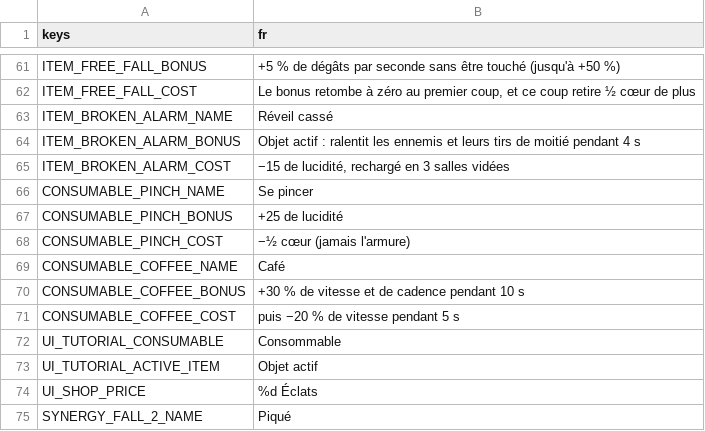
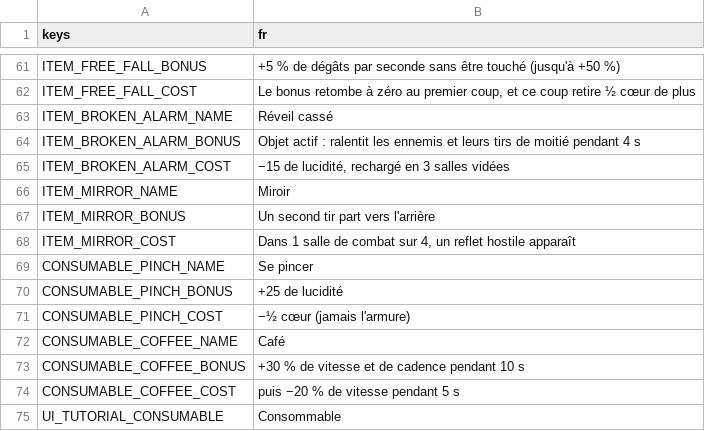
Before and after one commit to Kroustille/hypnagogia, a CSV file: game/localization/strings.csv, drawn as a sheet; only a part is shown, gaps mark what is left out; the shorter side is filled out with more unchanged rows; the diff names each change by its address in the sheet, - before the commit and + after, or states it on an @@ line.

```diff
--- a/game/localization/strings.csv
+++ b/game/localization/strings.csv
+row 66: ITEM_MIRROR_NAME | Miroir
+row 67: ITEM_MIRROR_BONUS | Un second tir part vers l'arrière
+row 68: ITEM_MIRROR_COST | Dans 1 salle de combat sur 4, un reflet hostile apparaît
```
Also changed, not shown: 5 other files.
